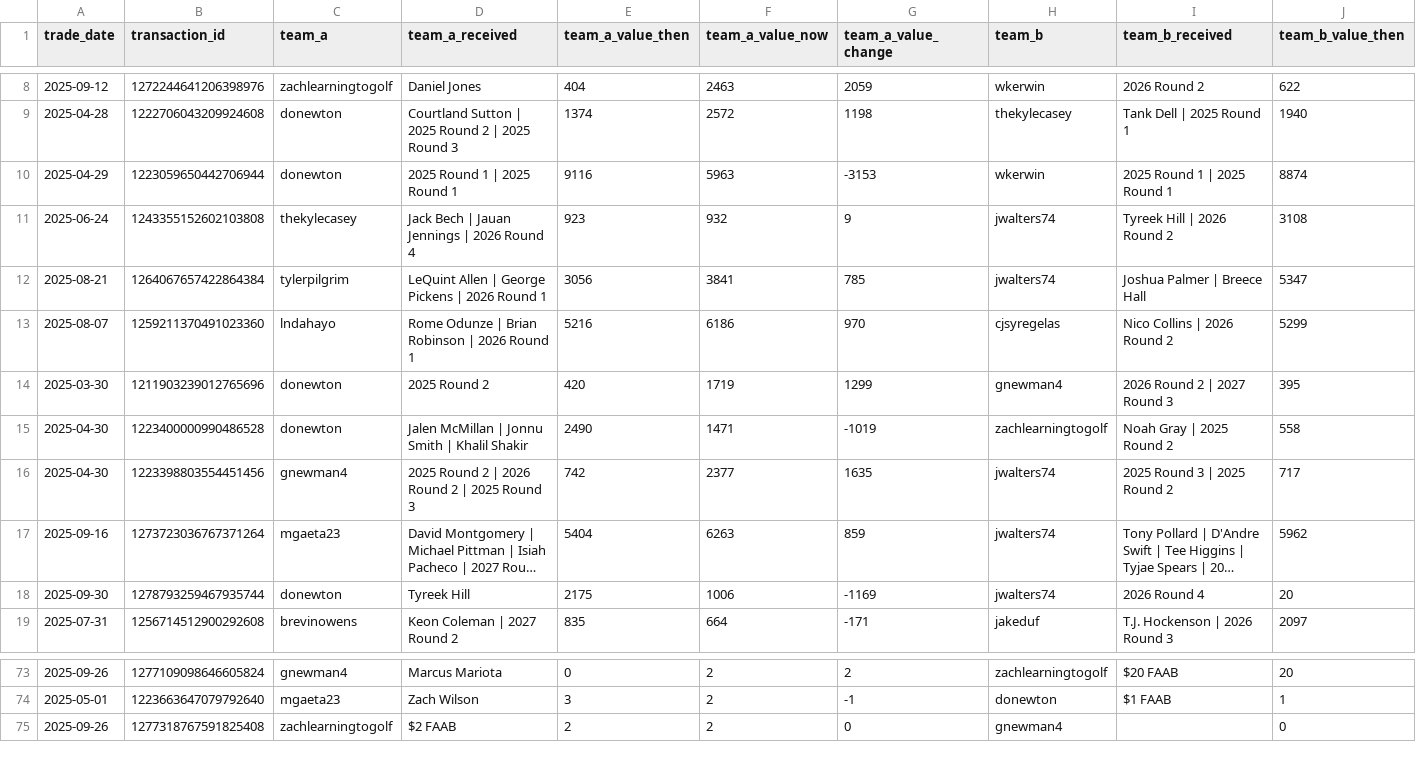
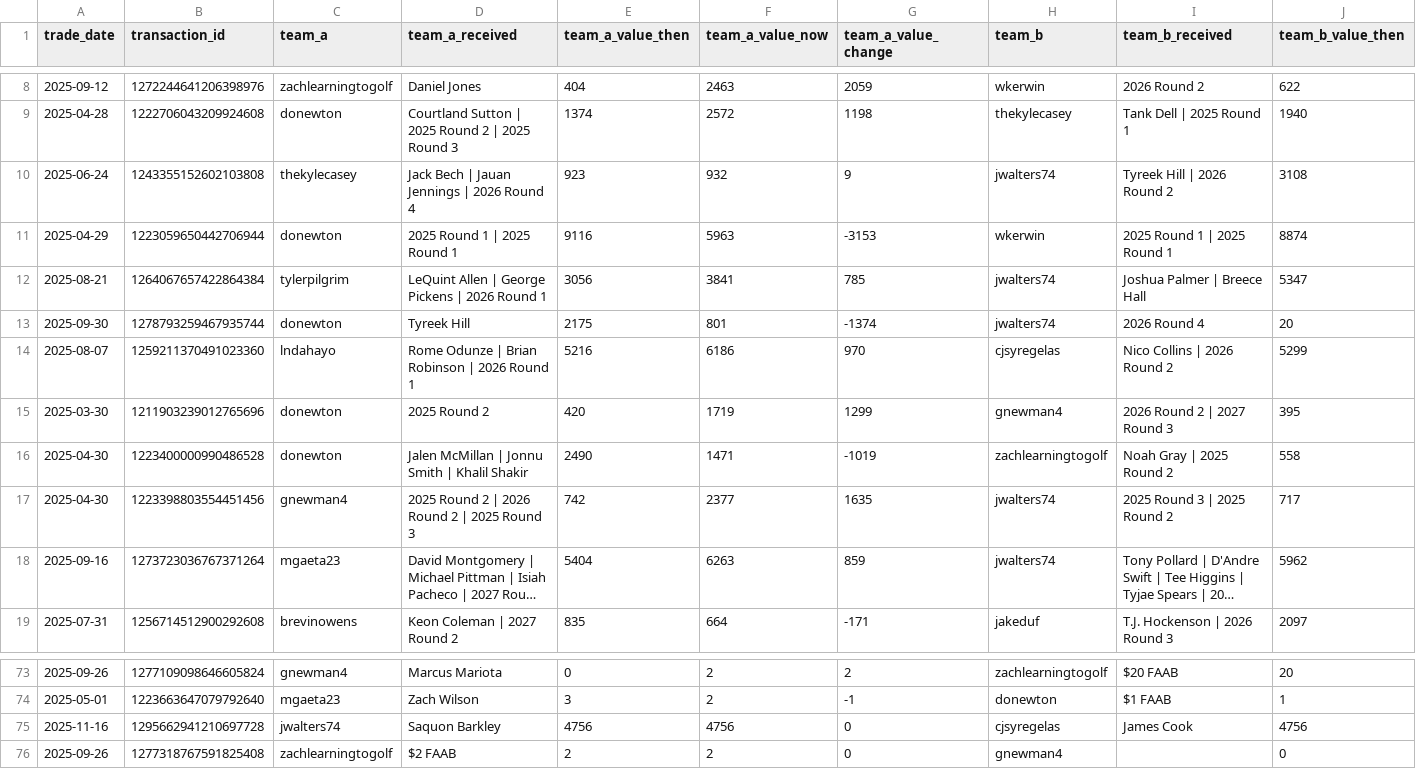
Before and after one commit to capitanlandr/trade-analysis-dashboard, a CSV file: league_trades_analysis_pipeline.csv, drawn as a sheet; only a part is shown, gaps mark what is left out; long unchanged cells end in …; removed rows and columns are numbered as before the commit, all else as after; rows hold the shown columns only; the diff names each change by its address in the sheet, - before the commit and + after, or states it on an @@ line.

```diff
--- a/league_trades_analysis_pipeline.csv
+++ b/league_trades_analysis_pipeline.csv
+row 10: 2025-06-24 | 1243355152602103808 | thekylecasey | Jack Bech | Jauan Jennings | 2026 Round 4 | 923 | 932 | 9 | jwalters74 | Tyreek Hill | 2026 Round 2 | 3108
-row 11: 2025-06-24 | 1243355152602103808 | thekylecasey | Jack Bech | Jauan Jennings | 2026 Round 4 | 923 | 932 | 9 | jwalters74 | Tyreek Hill | 2026 Round 2 | 3108
+row 13: 2025-09-30 | 1278793259467935744 | donewton | Tyreek Hill | 2175 | 801 | -1374 | jwalters74 | 2026 Round 4 | 20
-row 18: 2025-09-30 | 1278793259467935744 | donewton | Tyreek Hill | 2175 | 1006 | -1169 | jwalters74 | 2026 Round 4 | 20
+row 75: 2025-11-16 | 1295662941210697728 | jwalters74 | Saquon Barkley | 4756 | 4756 | 0 | cjsyregelas | James Cook | 4756
```
Also changed, not shown: pipeline/asset_transactions.csv, pipeline/asset_values_cache.csv, 6 other files.
